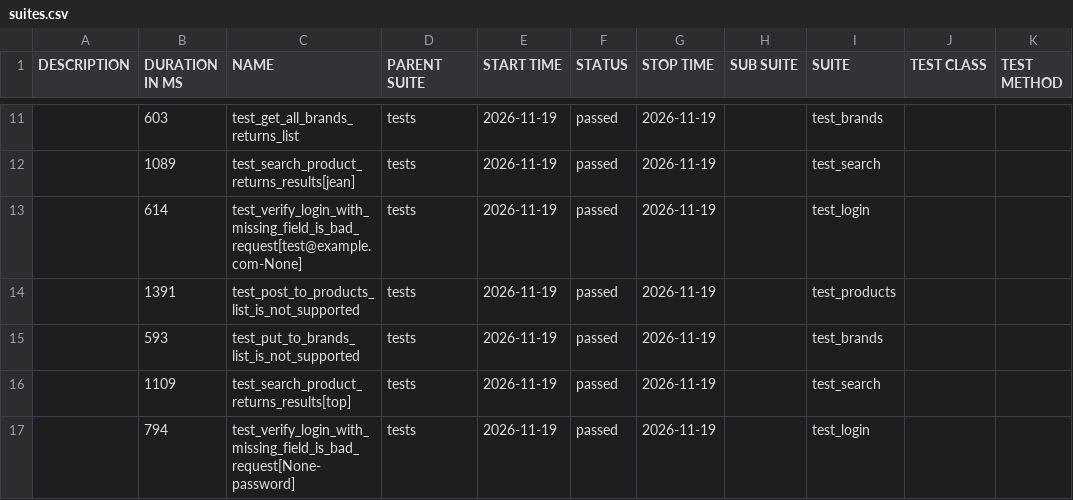
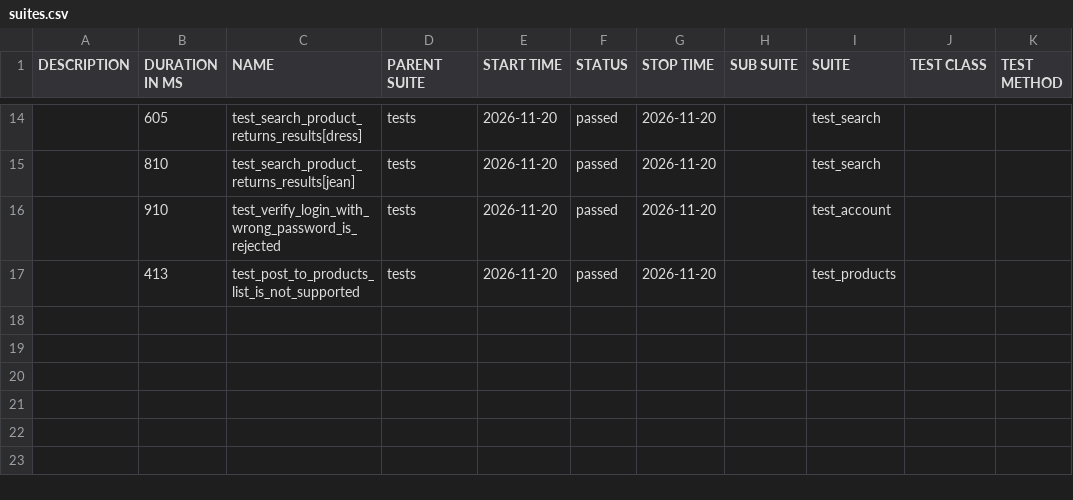
Before and after one commit to filip-wierzbicki-qa/uitap-automation, a CSV file: api/data/suites.csv, drawn as a sheet; only a part is shown, gaps mark what is left out; the diff covers the shown part only.

```diff
--- a/api/data/suites.csv
+++ b/api/data/suites.csv
@@ -11,7 +14,4 @@
-"","603","test_get_all_brands_returns_list","tests","2026-11-19","passed","2026-11-19","","test_brands","",""
-"","1089","test_search_product_returns_results[jean]","tests","2026-11-19","passed","2026-11-19","","test_search","",""
-"","614","test_verify_login_with_missing_field_is_bad_request[test@example.com-None]","tests","2026-11-19","passed","2026-11-19","","test_login","",""
-"","1391","test_post_to_products_list_is_not_supported","tests","2026-11-19","passed","2026-11-19","","test_products","",""
-"","593","test_put_to_brands_list_is_not_supported","tests","2026-11-19","passed","2026-11-19","","test_brands","",""
-"","1109","test_search_product_returns_results[top]","tests","2026-11-19","passed","2026-11-19","","test_search","",""
-"","794","test_verify_login_with_missing_field_is_bad_request[None-password]","tests","2026-11-19","passed","2026-11-19","","test_login","",""
+"","605","test_search_product_returns_results[dress]","tests","2026-11-20","passed","2026-11-20","","test_search","",""
+"","810","test_search_product_returns_results[jean]","tests","2026-11-20","passed","2026-11-20","","test_search","",""
+"","910","test_verify_login_with_wrong_password_is_rejected","tests","2026-11-20","passed","2026-11-20","","test_account","",""
+"","413","test_post_to_products_list_is_not_supported","tests","2026-11-20","passed","2026-11-20","","test_products","",""
```
Also changed, not shown: 6 added rows, 3 removed rows and 22 edited cells elsewhere in this file, 50 other files.
